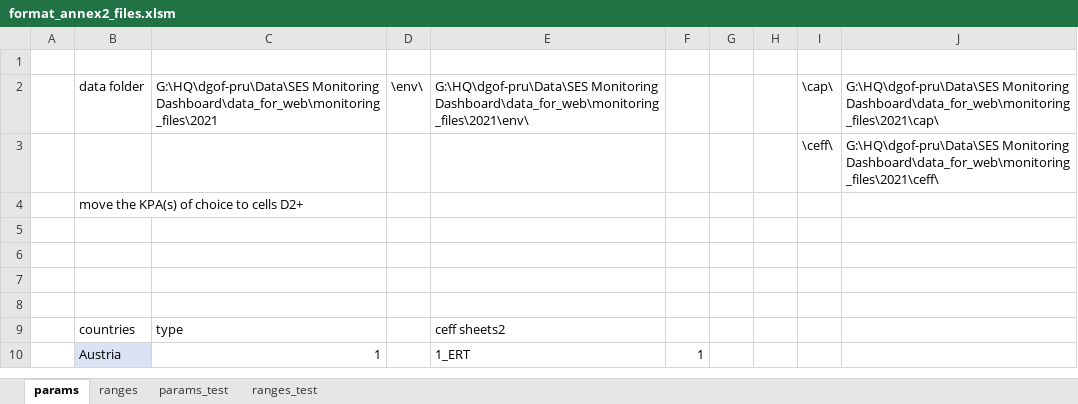
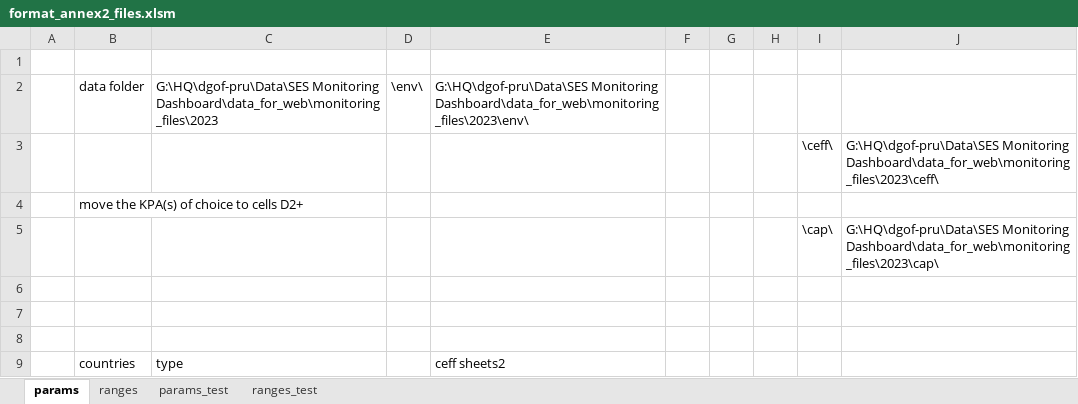
Before and after one commit to ses-eu/prb-annex2, an Excel workbook: format_annex2_files.xlsm, sheet params, drawn as a sheet; only a part is shown; the shorter side is filled out with more unchanged rows; values as stored, in another font and other column widths than the file's, no borders; charts and pictures not drawn; the diff names each change by its address in the sheet, - before the commit and + after, or states it on an @@ line.

```diff
--- a/format_annex2_files.xlsm (sheet params)
+++ b/format_annex2_files.xlsm (sheet params)
-C2: G:\HQ\dgof-pru\Data\SES Monitoring Dashboard\data_for_web\monitoring_files\2021
+C2: G:\HQ\dgof-pru\Data\SES Monitoring Dashboard\data_for_web\monitoring_files\2023
-E2: G:\HQ\dgof-pru\Data\SES Monitoring Dashboard\data_for_web\monitoring_files\2021\env\
+E2: G:\HQ\dgof-pru\Data\SES Monitoring Dashboard\data_for_web\monitoring_files\2023\env\
-I2: \cap\
+I2: (empty)
-J2: G:\HQ\dgof-pru\Data\SES Monitoring Dashboard\data_for_web\monitoring_files\2021\cap\
+J2: (empty)
-J3: G:\HQ\dgof-pru\Data\SES Monitoring Dashboard\data_for_web\monitoring_files\2021\ceff\
+J3: G:\HQ\dgof-pru\Data\SES Monitoring Dashboard\data_for_web\monitoring_files\2023\ceff\
-row 5: (empty)
+row 5:  |  |  |  |  |  |  |  | \cap\ | G:\HQ\dgof-pru\Data\SES Monitoring Dashboard\data_for_web\monitoring_files\2023\cap\
```
Also changed, not shown: 2 other files.
